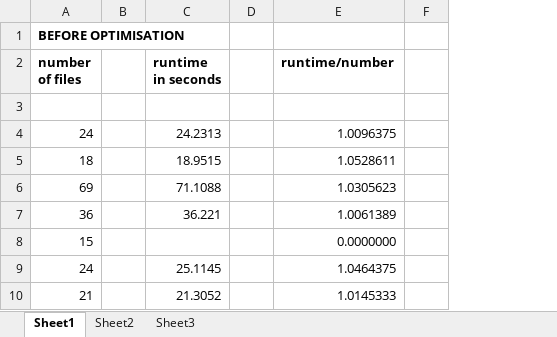
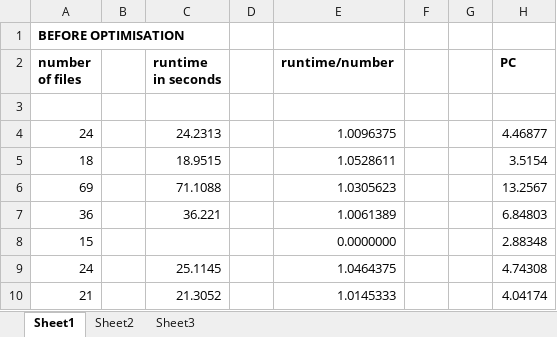
Before and after one commit to wingggg/FYP_final, an Excel workbook: data_pi/bcode/perf_data_backup/runtime_results_for_graph.xlsx, sheet Sheet1, drawn as a sheet; only a part is shown; values as stored, in another font and other column widths than the file's, no borders; the diff names each change by its address in the sheet, - before the commit and + after, or states it on an @@ line.

```diff
--- a/data_pi/bcode/perf_data_backup/runtime_results_for_graph.xlsx (sheet Sheet1)
+++ b/data_pi/bcode/perf_data_backup/runtime_results_for_graph.xlsx (sheet Sheet1)
+column G, empty
+column H (PC), rows 4-10: 4.46877 | 3.5154 | 13.2567 | 6.84803 | 2.88348 | 4.74308 | 4.04174
```
Also changed, not shown: 5 other files.
